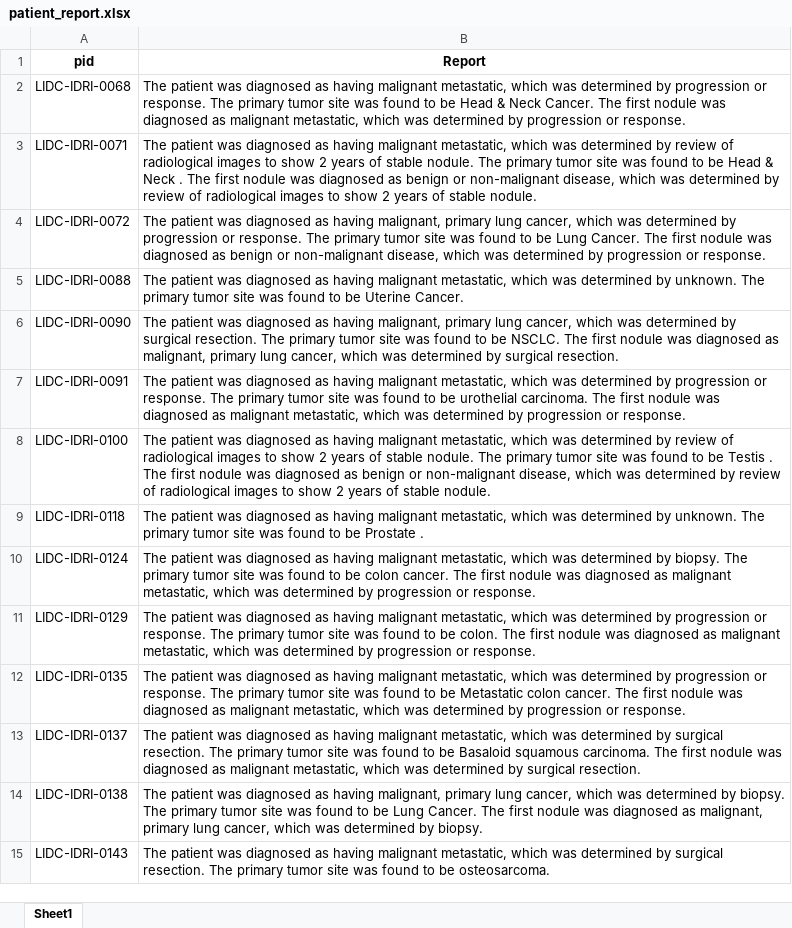
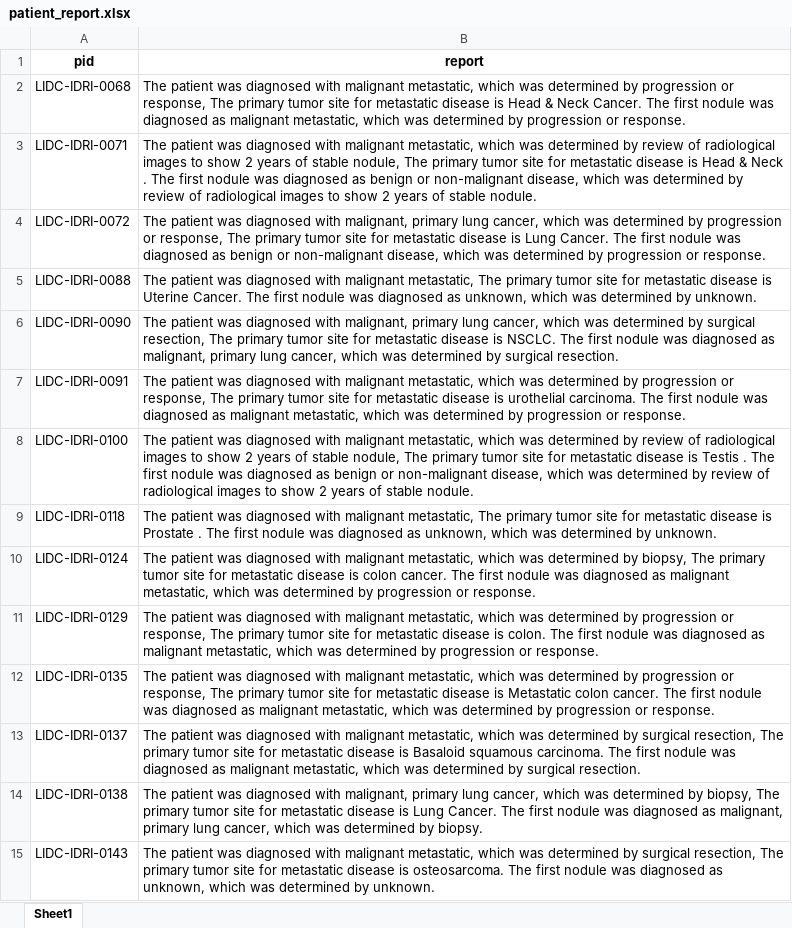
Before and after one commit to sethzhangjs/data, an Excel workbook: LIDC-IDRI/patient_report.xlsx, sheet Sheet1, drawn as a sheet; only a part is shown; values as stored, in another font and other column widths than the file's, no borders; the diff covers the shown part only; the diff names each change by its address in the sheet, - before the commit and + after, or states it on an @@ line.

```diff
--- a/LIDC-IDRI/patient_report.xlsx (sheet Sheet1)
+++ b/LIDC-IDRI/patient_report.xlsx (sheet Sheet1)
-B1: Report
+B1: report
-B2 (report): …was diagnosed as having malignant metastatic, which was determined by progression or response. The primary tumor site was found to be Head &…
+B2 (report): …was diagnosed with malignant metastatic, which was determined by progression or response, The primary tumor site for metastatic disease is Head &…
-B3 (report): …was diagnosed as having malignant metastatic, which was determined by review of radiological images to show 2 years of stable nodule. The primary tumor site was found to be Head &…
+B3 (report): …was diagnosed with malignant metastatic, which was determined by review of radiological images to show 2 years of stable nodule, The primary tumor site for metastatic disease is Head &…
-B4 (report): …was diagnosed as having malignant, primary lung cancer, which was determined by progression or response. The primary tumor site was found to be Lung Cancer.…
+B4 (report): …was diagnosed with malignant, primary lung cancer, which was determined by progression or response, The primary tumor site for metastatic disease is Lung Cancer.…
-B5 (report): …was diagnosed as having malignant metastatic, which was determined by unknown. The primary tumor site was found to be Uterine Cancer.
+B5 (report): …was diagnosed with malignant metastatic, The primary tumor site for metastatic disease is Uterine Cancer. The first nodule was diagnosed as unknown, which was determined by unknown.
-B6 (report): …was diagnosed as having malignant, primary lung cancer, which was determined by surgical resection. The primary tumor site was found to be NSCLC. The…
+B6 (report): …was diagnosed with malignant, primary lung cancer, which was determined by surgical resection, The primary tumor site for metastatic disease is NSCLC. The…
-B7 (report): …was diagnosed as having malignant metastatic, which was determined by progression or response. The primary tumor site was found to be urothelial carcinoma.…
+B7 (report): …was diagnosed with malignant metastatic, which was determined by progression or response, The primary tumor site for metastatic disease is urothelial carcinoma.…
-B8 (report): …was diagnosed as having malignant metastatic, which was determined by review of radiological images to show 2 years of stable nodule. The primary tumor site was found to be Testis .…
+B8 (report): …was diagnosed with malignant metastatic, which was determined by review of radiological images to show 2 years of stable nodule, The primary tumor site for metastatic disease is Testis .…
-B9 (report): …was diagnosed as having malignant metastatic, which was determined by unknown. The primary tumor site was found to be Prostate .
+B9 (report): …was diagnosed with malignant metastatic, The primary tumor site for metastatic disease is Prostate . The first nodule was diagnosed as unknown, which was determined by unknown.
-B10 (report): …was diagnosed as having malignant metastatic, which was determined by biopsy. The primary tumor site was found to be colon cancer.…
+B10 (report): …was diagnosed with malignant metastatic, which was determined by biopsy, The primary tumor site for metastatic disease is colon cancer.…
-B11 (report): …was diagnosed as having malignant metastatic, which was determined by progression or response. The primary tumor site was found to be colon. The…
+B11 (report): …was diagnosed with malignant metastatic, which was determined by progression or response, The primary tumor site for metastatic disease is colon. The…
-B12 (report): …was diagnosed as having malignant metastatic, which was determined by progression or response. The primary tumor site was found to be Metastatic colon…
+B12 (report): …was diagnosed with malignant metastatic, which was determined by progression or response, The primary tumor site for metastatic disease is Metastatic colon…
-B13 (report): …was diagnosed as having malignant metastatic, which was determined by surgical resection. The primary tumor site was found to be Basaloid squamous…
+B13 (report): …was diagnosed with malignant metastatic, which was determined by surgical resection, The primary tumor site for metastatic disease is Basaloid squamous…
-B14 (report): …was diagnosed as having malignant, primary lung cancer, which was determined by biopsy. The primary tumor site was found to be Lung Cancer.…
+B14 (report): …was diagnosed with malignant, primary lung cancer, which was determined by biopsy, The primary tumor site for metastatic disease is Lung Cancer.…
-B15 (report): …was diagnosed as having malignant metastatic, which was determined by surgical resection. The primary tumor site was found to be osteosarcoma.
+B15 (report): …was diagnosed with malignant metastatic, which was determined by surgical resection, The primary tumor site for metastatic disease is osteosarcoma. The first nodule was diagnosed as unknown, which was determined by unknown.
```
Also changed, not shown: 143 edited cells elsewhere in this sheet, 1 other file.
